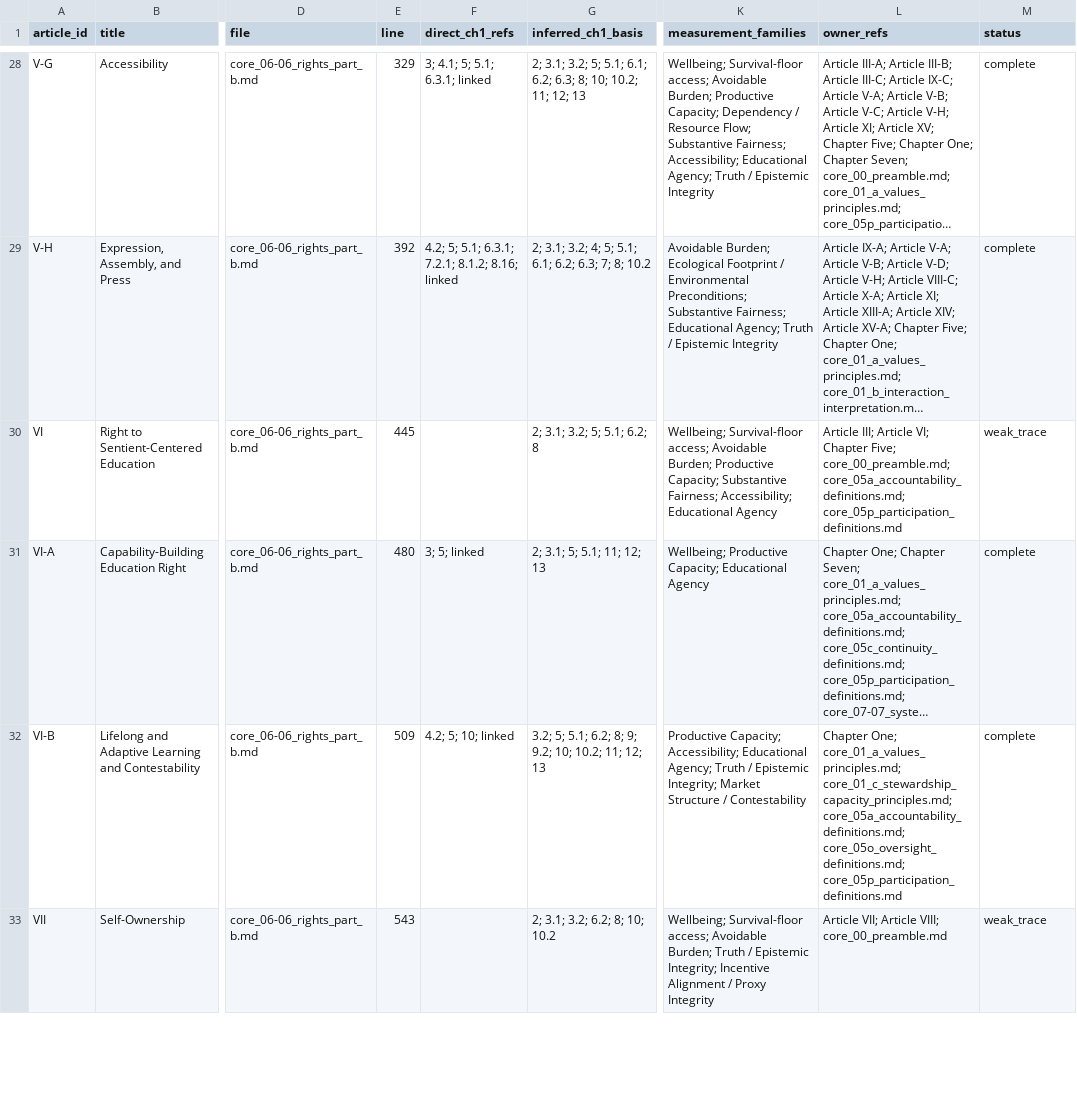
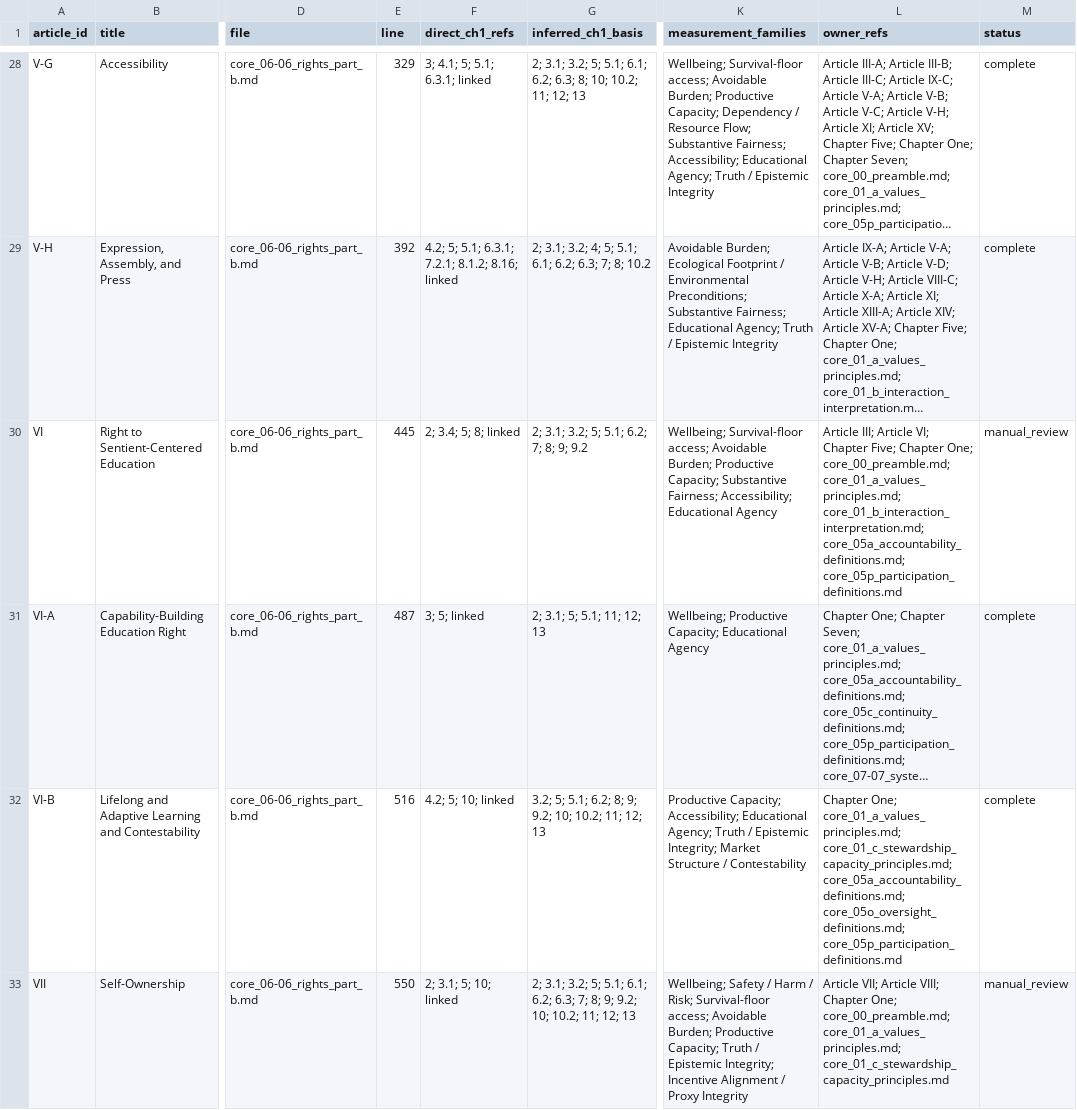
Before and after one commit to kfoelsch/Sentient_Constitution, a CSV file: evidence/2026-07-05/ch1_ch6_traceability_matrix_2026-07-05.csv, drawn as a sheet; only a part is shown, gaps mark what is left out; long unchanged cells end in …; the diff covers the shown part only; the diff names each change by its address in the sheet, - before the commit and + after, or states it on an @@ line.

```diff
--- a/evidence/2026-07-05/ch1_ch6_traceability_matrix_2026-07-05.csv
+++ b/evidence/2026-07-05/ch1_ch6_traceability_matrix_2026-07-05.csv
-F30 (direct_ch1_refs): (empty)
+F30 (direct_ch1_refs): 2; 3.4; 5; 8; linked
-G30 (inferred_ch1_basis): 2; 3.1; 3.2; 5; 5.1; 6.2; 8
+G30 (inferred_ch1_basis): 2; 3.1; 3.2; 5; 5.1; 6.2; 7; 8; 9; 9.2
-L30 (owner_refs): …Chapter Five; core_00_preamble.md; core_05a_accountability_definitions.md; core_05p_participation_definitions.md
+L30 (owner_refs): …Chapter Five; Chapter One; core_00_preamble.md; core_01_a_values_principles.md; core_01_b_interaction_interpretation.md; core_05a_accountability_definitions.md; core_05p_participation_definitions.md
-M30 (status): weak_trace
+M30 (status): manual_review
-E31 (line): 480
+E31 (line): 487
-E32 (line): 509
+E32 (line): 516
-E33 (line): 543
+E33 (line): 550
-F33 (direct_ch1_refs): (empty)
+F33 (direct_ch1_refs): 2; 3.1; 5; 10; linked
-G33 (inferred_ch1_basis): …3.1; 3.2; 6.2; 8; 10; 10.2
+G33 (inferred_ch1_basis): …3.1; 3.2; 5; 5.1; 6.1; 6.2; 6.3; 7; 8; 9; 9.2; 10; 10.2; 11; 12; 13
-K33 (measurement_families): Wellbeing; Survival-floor access; Avoidable Burden; Truth /…
+K33 (measurement_families): Wellbeing; Safety / Harm / Risk; Survival-floor access; Avoidable Burden; Productive Capacity; Truth /…
-L33 (owner_refs): …Article VIII; core_00_preamble.md
+L33 (owner_refs): …Article VIII; Chapter One; core_00_preamble.md; core_01_a_values_principles.md; core_01_c_stewardship_capacity_principles.md
-M33 (status): weak_trace
+M33 (status): manual_review
```
Also changed, not shown: 185 edited cells elsewhere in this file, 18 other files.
